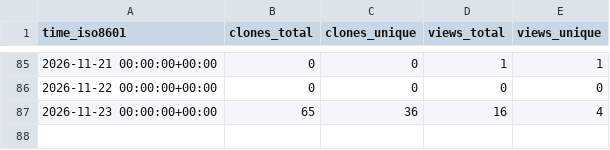
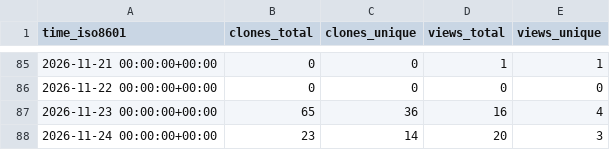
Before and after one commit to OPEN-TianSuan/.github, a CSV file: traffic/EngineeringSupport.csv, drawn as a sheet; only a part is shown, gaps mark what is left out; the diff names each change by its address in the sheet, - before the commit and + after, or states it on an @@ line.

```diff
--- a/traffic/EngineeringSupport.csv
+++ b/traffic/EngineeringSupport.csv
+row 88: 2026-11-24 00:00:00+00:00 | 23 | 14 | 20 | 3
```
Also changed, not shown: traffic/ApplicationLayer.csv, traffic/ComputeOperationsLayer.csv, 9 other files.
